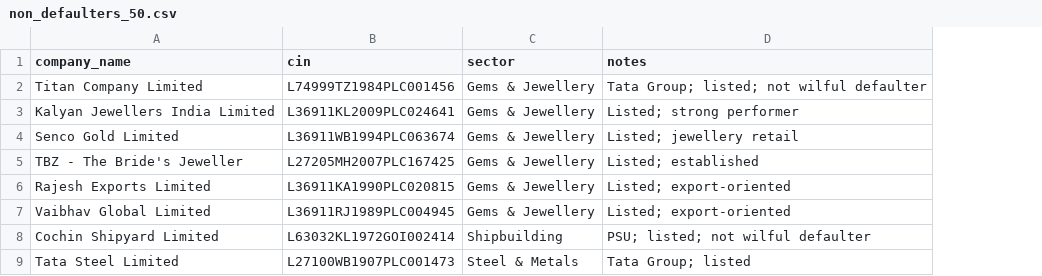
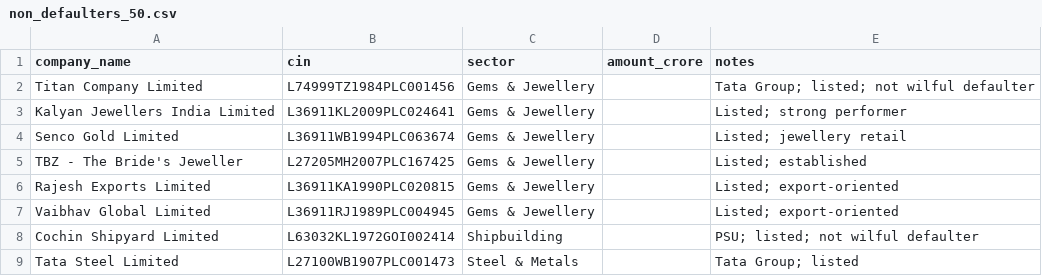
Before and after one commit to soumyyy/fulcrum, a CSV file: data/cibil/non_defaulters_50.csv, drawn as a sheet; only a part is shown; the diff names each change by its address in the sheet, - before the commit and + after, or states it on an @@ line.

```diff
--- a/data/cibil/non_defaulters_50.csv
+++ b/data/cibil/non_defaulters_50.csv
+column D (amount_crore), empty
```
Also changed, not shown: data/cibil/wilful_defaulters_50.csv, 6 other files.
